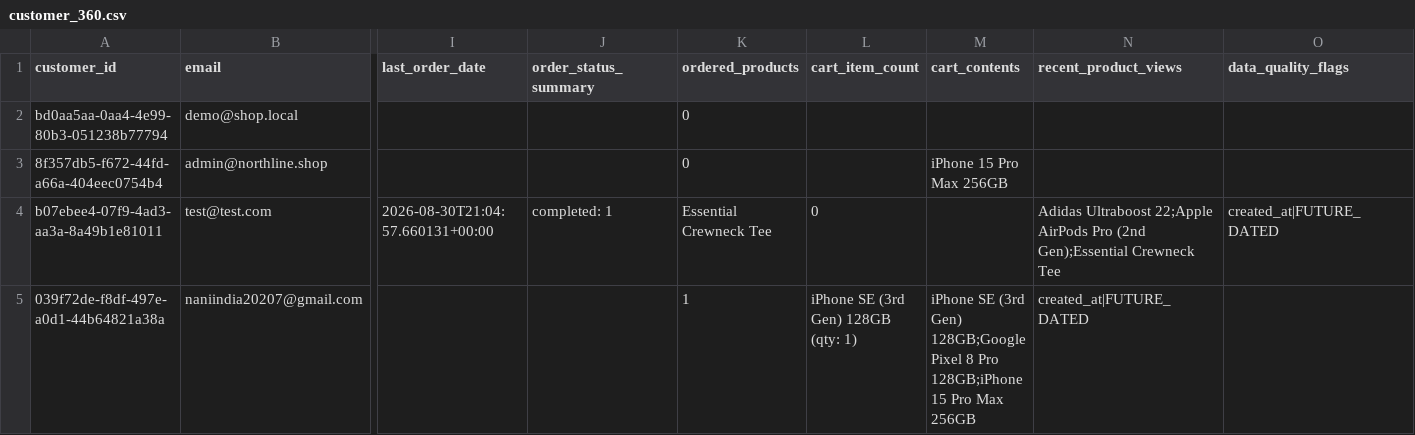
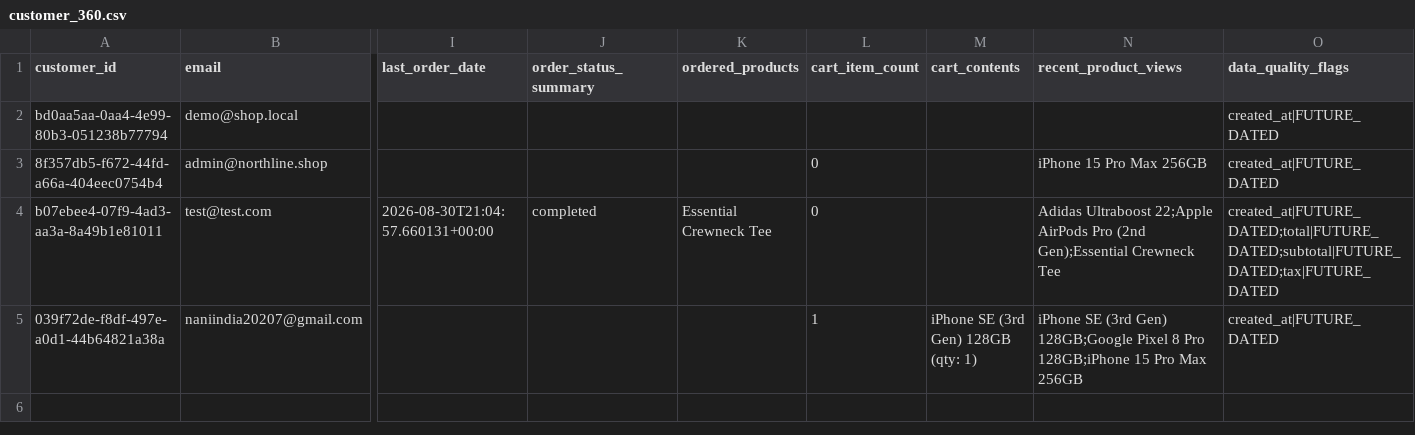
Before and after one commit to thiruveedhulaMANAS/testing_folder, a CSV file: Output/customer_360.csv, drawn as a sheet; only a part is shown, gaps mark what is left out; the diff names each change by its address in the sheet, - before the commit and + after, or states it on an @@ line.

Commit message:
Update customer_360.csv

```diff
--- a/Output/customer_360.csv
+++ b/Output/customer_360.csv
-K2:K3 (ordered_products): 0
+K2:K3 (ordered_products): (empty)
-O2:O3 (data_quality_flags): (empty)
+O2:O3 (data_quality_flags): created_at|FUTURE_DATED
-L3 (cart_item_count): (empty)
+L3 (cart_item_count): 0
-M3 (cart_contents): iPhone 15 Pro Max 256GB
+M3 (cart_contents): (empty)
-N3 (recent_product_views): (empty)
+N3 (recent_product_views): iPhone 15 Pro Max 256GB
-J4 (order_status_summary): completed: 1
+J4 (order_status_summary): completed
-O4 (data_quality_flags): created_at|FUTURE_DATED
+O4 (data_quality_flags): created_at|FUTURE_DATED;total|FUTURE_DATED;subtotal|FUTURE_DATED;tax|FUTURE_DATED
-K5 (ordered_products): 1
+K5 (ordered_products): (empty)
-L5 (cart_item_count): iPhone SE (3rd Gen) 128GB (qty: 1)
+L5 (cart_item_count): 1
-M5 (cart_contents): …(3rd Gen) 128GB;Google Pixel 8 Pro 128GB;iPhone 15 Pro Max 256GB
+M5 (cart_contents): …(3rd Gen) 128GB (qty: 1)
-N5 (recent_product_views): created_at|FUTURE_DATED
+N5 (recent_product_views): iPhone SE (3rd Gen) 128GB;Google Pixel 8 Pro 128GB;iPhone 15 Pro Max 256GB
-O5 (data_quality_flags): (empty)
+O5 (data_quality_flags): created_at|FUTURE_DATED
```
